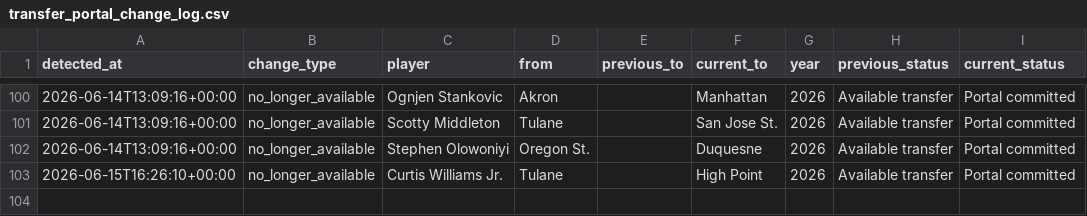
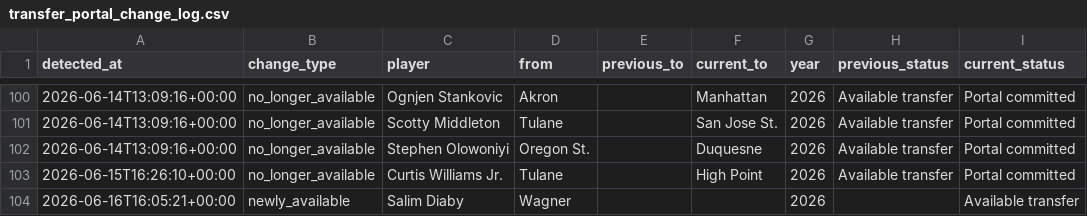
Before and after one commit to Siddhu-S/ncaa-player-dashboard, a CSV file: transfer_portal_change_log.csv, drawn as a sheet; only a part is shown, gaps mark what is left out; the diff names each change by its address in the sheet, - before the commit and + after, or states it on an @@ line.

```diff
--- a/transfer_portal_change_log.csv
+++ b/transfer_portal_change_log.csv
+row 104: 2026-06-16T16:05:21+00:00 | newly_available | Salim Diaby | Wagner |  |  | 2026 |  | Available transfer
```
Also changed, not shown: transfer_portal_cache.csv.
